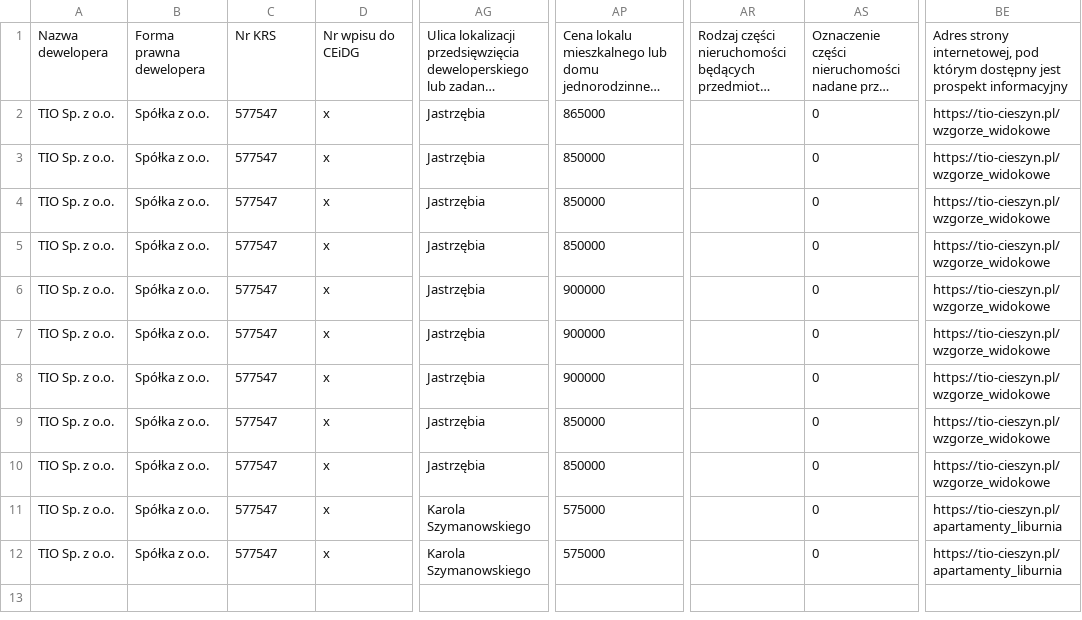
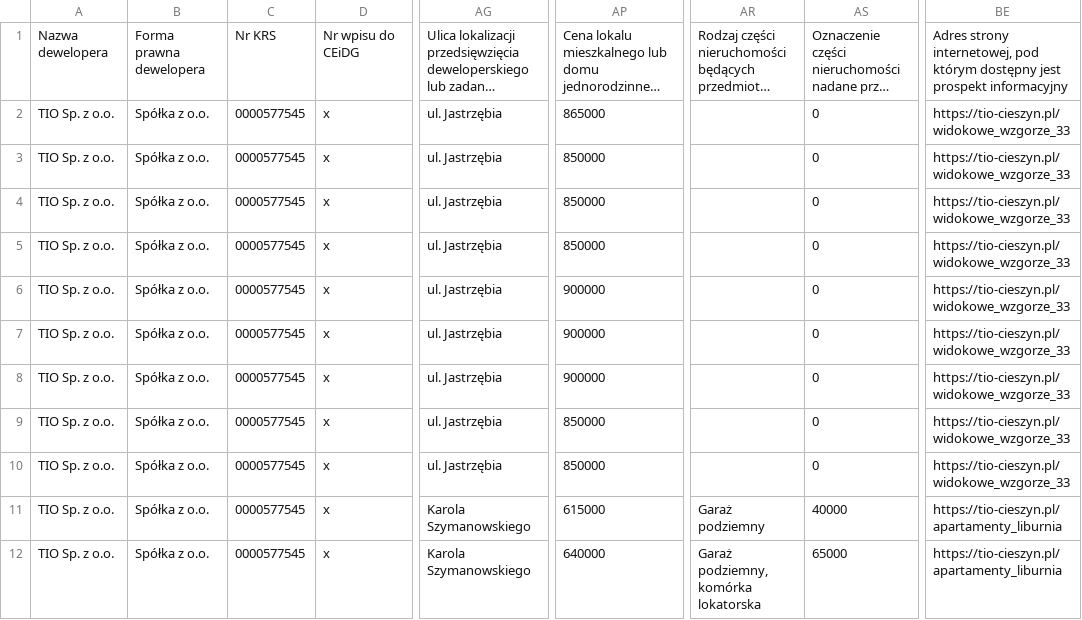
Before and after one commit to Badym/DevEstate, a CSV file: DevEstate.Api/wwwroot/dane/cennik.csv, drawn as a sheet; only a part is shown, gaps mark what is left out; long unchanged cells end in …; the diff names each change by its address in the sheet, - before the commit and + after, or states it on an @@ line.

```diff
--- a/DevEstate.Api/wwwroot/dane/cennik.csv
+++ b/DevEstate.Api/wwwroot/dane/cennik.csv
-C2:C12: 577547
+C2:C12: 0000577545
-AG2:AG10: Jastrzębia
+AG2:AG10: ul. Jastrzębia
-BE2:BE10: https://tio-cieszyn.pl/wzgorze_widokowe
+BE2:BE10: https://tio-cieszyn.pl/widokowe_wzgorze_33
-AP11: 575000
+AP11: 615000
-AR11: (empty)
+AR11: Garaż podziemny
-AS11: 0
+AS11: 40000
-AP12: 575000
+AP12: 640000
-AR12: (empty)
+AR12: Garaż podziemny, komórka lokatorska
-AS12: 0
+AS12: 65000
```
Also changed, not shown: 6 other files.
